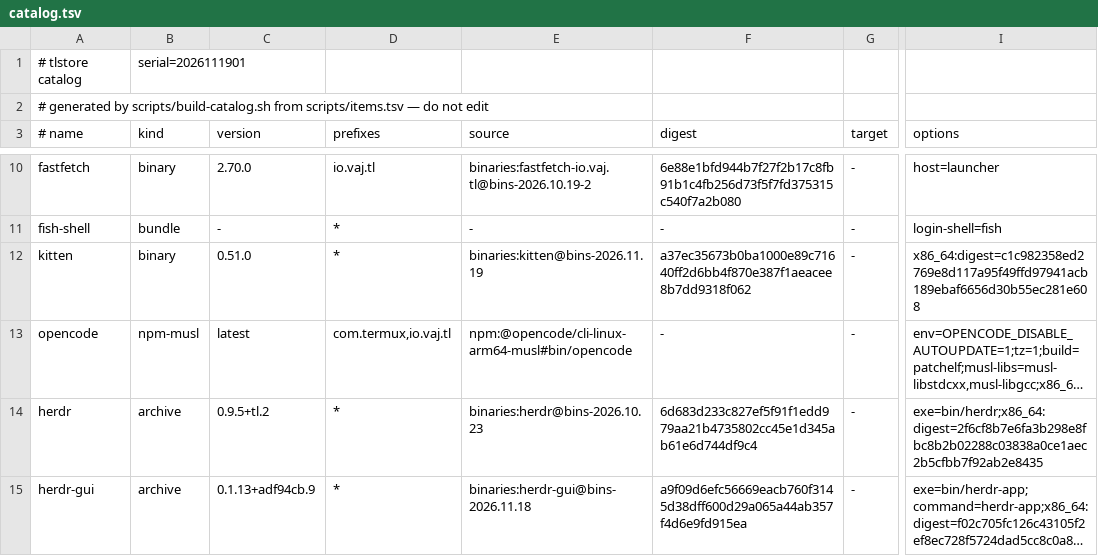
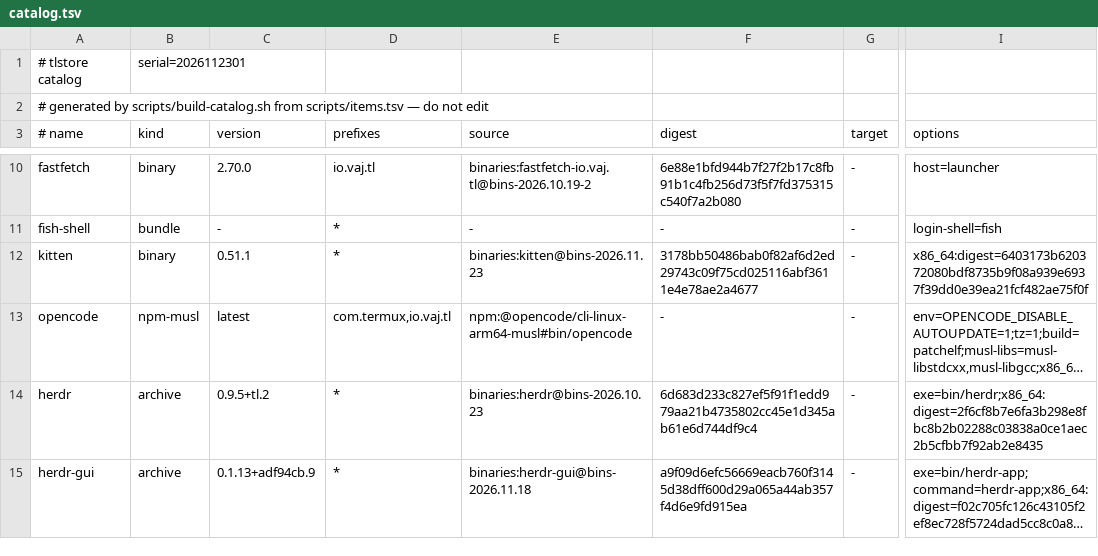
Before and after one commit to PickleHik3/tlstore, a TSV file: dist/catalog.tsv, drawn as a sheet; only a part is shown, gaps mark what is left out; long unchanged cells end in …; the diff names each change by its address in the sheet, - before the commit and + after, or states it on an @@ line.

```diff
--- a/dist/catalog.tsv
+++ b/dist/catalog.tsv
-B1 (kind): serial=2026111901
+B1 (kind): serial=2026112301
-C12 (version): 0.51.0
+C12 (version): 0.51.1
-E12 (source): binaries:kitten@bins-2026.11.19
+E12 (source): binaries:kitten@bins-2026.11.23
-F12 (digest): a37ec35673b0ba1000e89c71640ff2d6bb4f870e387f1aeacee8b7dd9318f062
+F12 (digest): 3178bb50486bab0f82af6d2ed29743c09f75cd025116abf3611e4e78ae2a4677
-I12 (options): x86_64:digest=c1c982358ed2769e8d117a95f49ffd97941acb189ebaf6656d30b55ec281e608
+I12 (options): x86_64:digest=6403173b620372080bdf8735b9f08a939e6937f39dd0e39ea21fcf482ae75f0f
```
Also changed, not shown: 2 other files.
